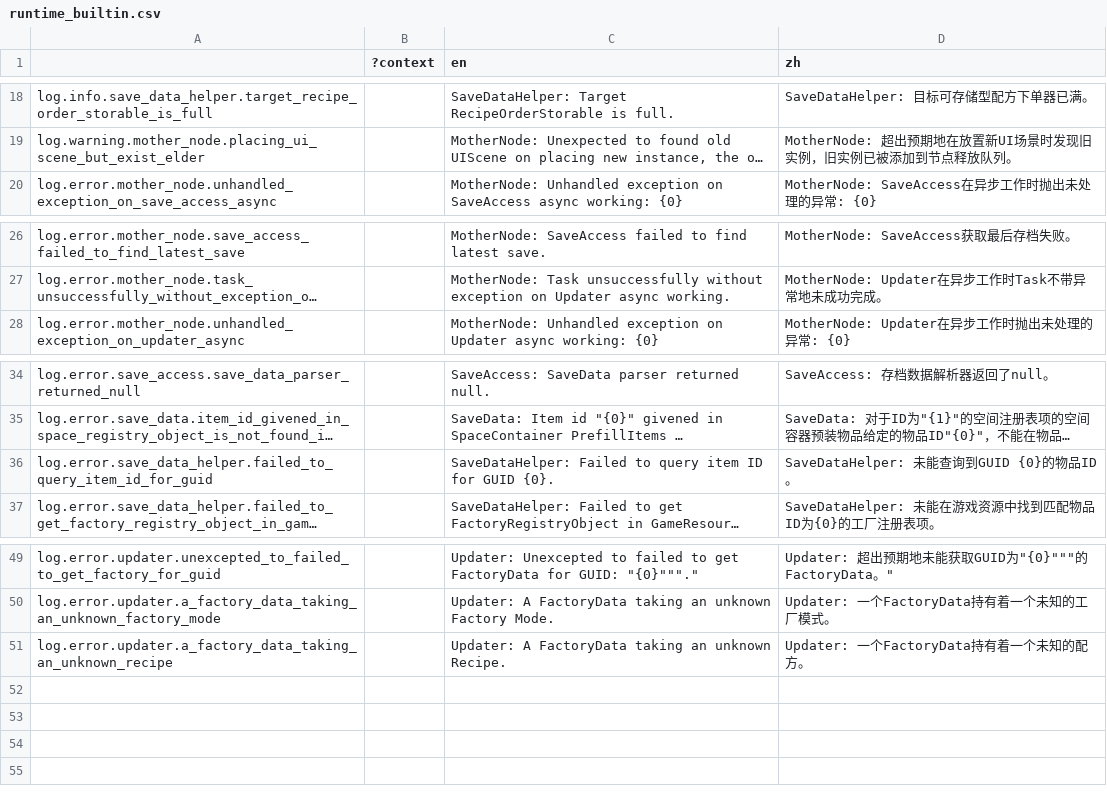
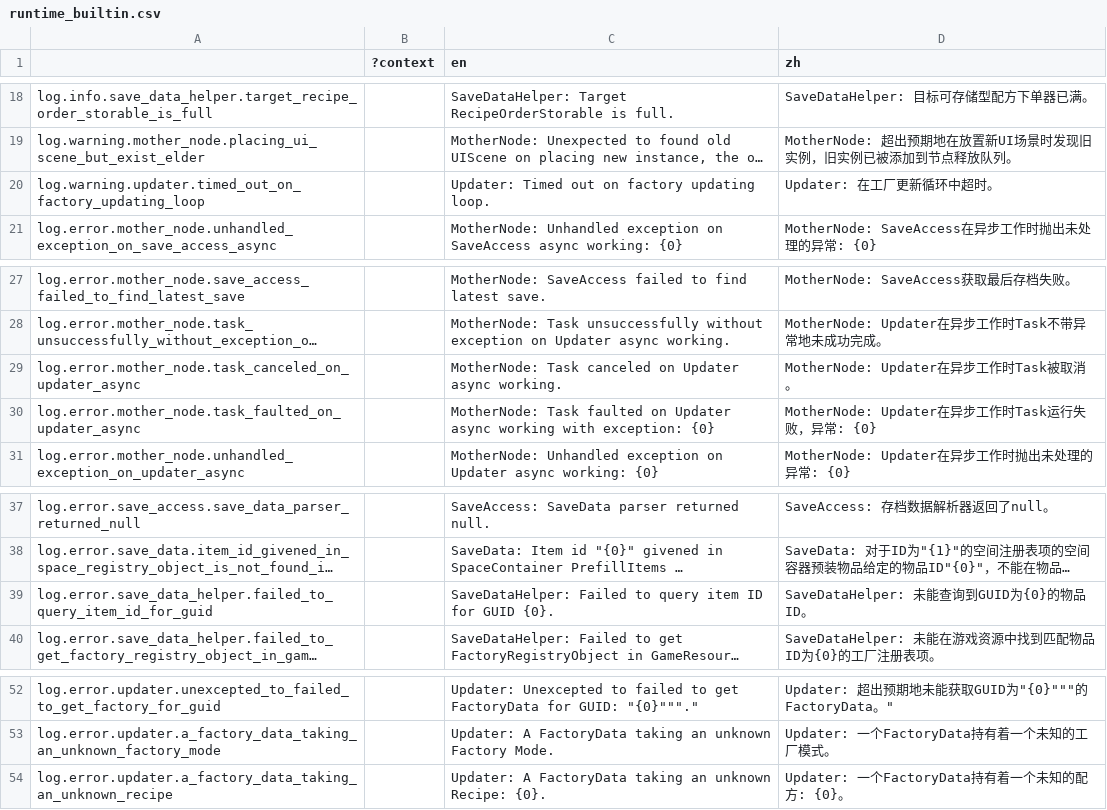
Before and after one commit to bocai-bca/IdleFramework, a CSV file: addons/idle_framework/lang/runtime_builtin.csv, drawn as a sheet; only a part is shown, gaps mark what is left out; long unchanged cells end in …; addresses are those after the commit; the diff names each change by its address in the sheet, - before the commit and + after, or states it on an @@ line.

Commit message:
修复FactoryData.WasStarted反了、在存档数据辅助器实现运行指定工厂的配方下单器

```diff
--- a/addons/idle_framework/lang/runtime_builtin.csv
+++ b/addons/idle_framework/lang/runtime_builtin.csv
+row 20: log.warning.updater.timed_out_on_factory_updating_loop |  | Updater: Timed out on factory updating loop. | Updater: 在工厂更新循环中超时。
+row 29: log.error.mother_node.task_canceled_on_updater_async |  | MotherNode: Task canceled on Updater async working. | MotherNode: Updater在异步工作时Task被取消。
+row 30: log.error.mother_node.task_faulted_on_updater_async |  | MotherNode: Task faulted on Updater async working with exception: {0} | MotherNode: Updater在异步工作时Task运行失败，异常: {0}
-D39 (zh): SaveDataHelper: 未能查询到GUID {0}的物品ID。
+D39 (zh): SaveDataHelper: 未能查询到GUID为{0}的物品ID。
-C54 (en): …an unknown Recipe.
+C54 (en): …an unknown Recipe: {0}.
-D54 (zh): Updater: 一个FactoryData持有着一个未知的配方。
+D54 (zh): Updater: 一个FactoryData持有着一个未知的配方: {0}。
```
Also changed, not shown: 5 other files.
